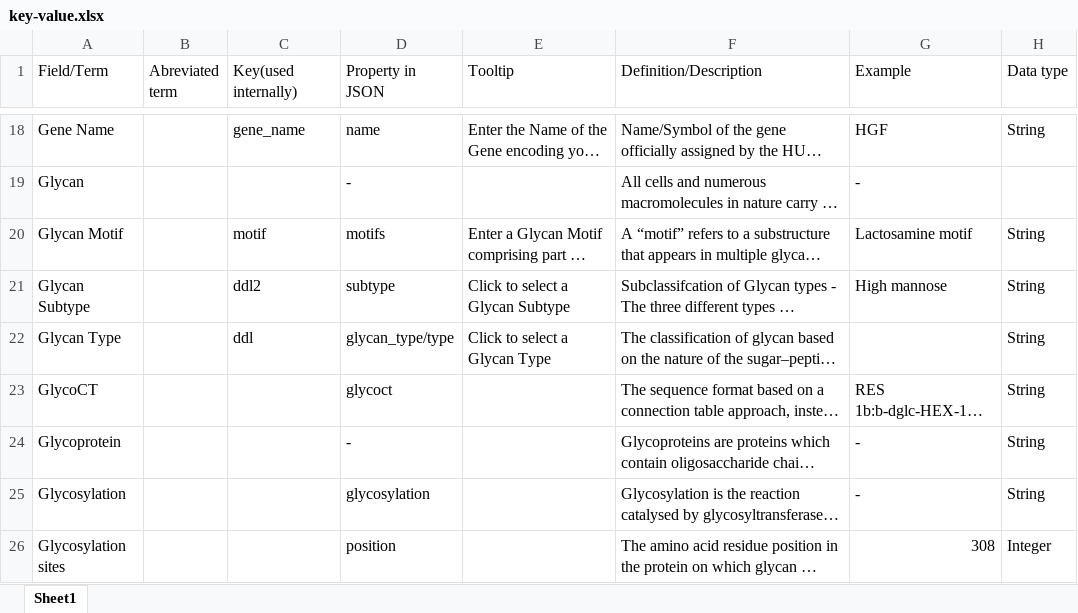
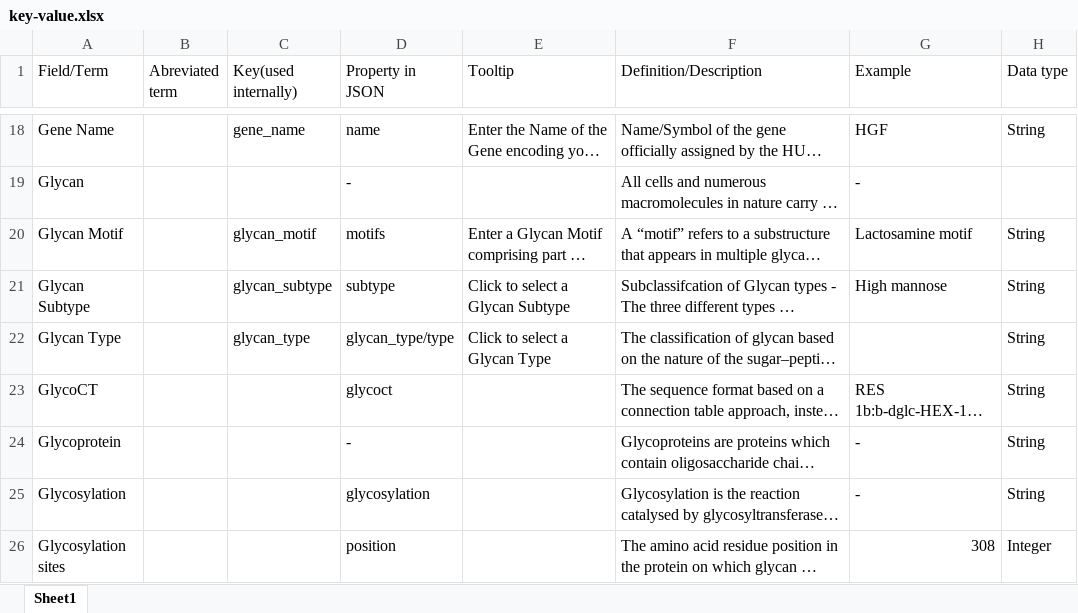
Before and after one commit to GW-HIVE/glygen-frontend, an Excel workbook: key-value.xlsx, sheet Sheet1, drawn as a sheet; only a part is shown, gaps mark what is left out; long unchanged cells end in …; values as stored, in another font and other column widths than the file's, no cell formats; the diff covers the shown part only; the diff names each change by its address in the sheet, - before the commit and + after, or states it on an @@ line.

Commit message:
Added key values to excel

```diff
--- a/key-value.xlsx (sheet Sheet1)
+++ b/key-value.xlsx (sheet Sheet1)
-C20 (Key(used internally)): motif
+C20 (Key(used internally)): glycan_motif
-C21 (Key(used internally)): ddl2
+C21 (Key(used internally)): glycan_subtype
-C22 (Key(used internally)): ddl
+C22 (Key(used internally)): glycan_type
```
Also changed, not shown: 12 edited cells elsewhere in this sheet, cell formats.
